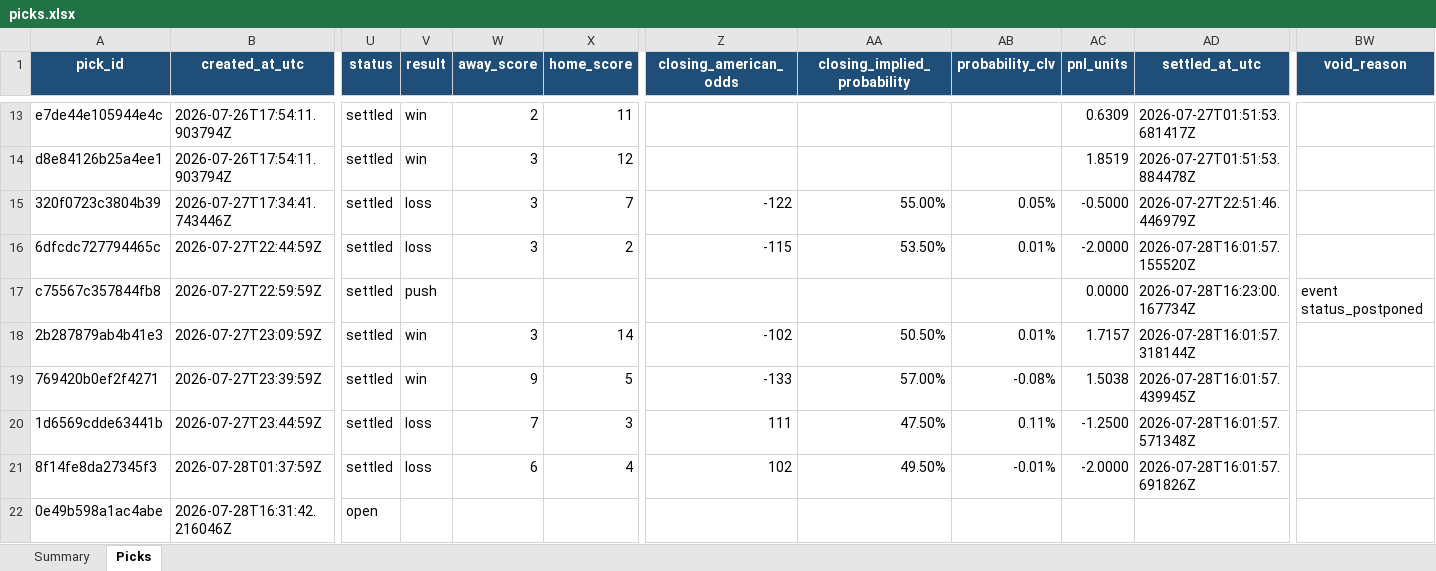
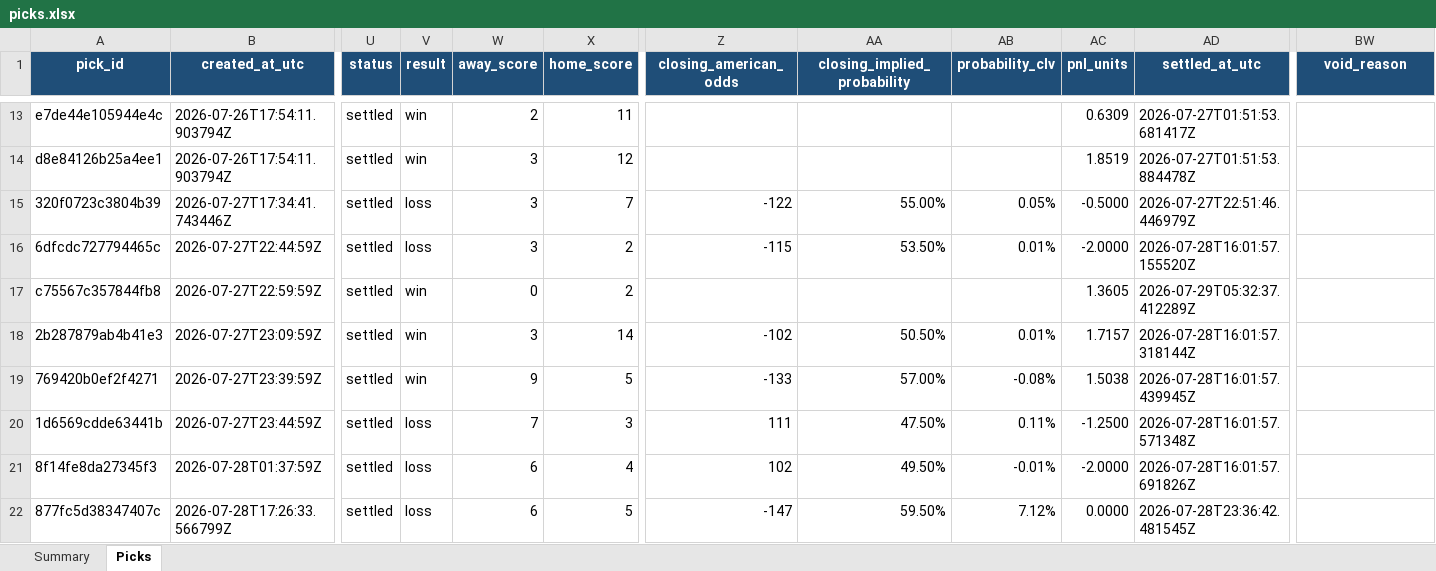
Before and after one commit to Vc9002/model-prediction, an Excel workbook: data/picks.xlsx, sheet Picks, drawn as a sheet; only a part is shown, gaps mark what is left out; values as stored, in another font and other column widths than the file's, no borders; table styles not drawn; the diff covers the shown part only; the diff names each change by its address in the sheet, - before the commit and + after, or states it on an @@ line.

```diff
--- a/data/picks.xlsx (sheet Picks)
+++ b/data/picks.xlsx (sheet Picks)
-V17 (result): push
+V17 (result): win
-W17 (away_score): (empty)
+W17 (away_score): 0
-X17 (home_score): (empty)
+X17 (home_score): 2
-AC17 (pnl_units): 0.0000
+AC17 (pnl_units): 1.3605
-AD17 (settled_at_utc): 2026-07-28T16:23:00.167734Z
+AD17 (settled_at_utc): 2026-07-29T05:32:37.412289Z
-BW17 (void_reason): event status_postponed
+BW17 (void_reason): (empty)
-A22 (pick_id): 0e49b598a1ac4abe
+A22 (pick_id): 877fc5d38347407c
-B22 (created_at_utc): 2026-07-28T16:31:42.216046Z
+B22 (created_at_utc): 2026-07-28T17:26:33.566799Z
-U22 (status): open
+U22 (status): settled
-V22 (result): (empty)
+V22 (result): loss
-W22 (away_score): (empty)
+W22 (away_score): 6
-X22 (home_score): (empty)
+X22 (home_score): 5
-Z22 (closing_american_odds): (empty)
+Z22 (closing_american_odds): -147
-AA22 (closing_implied_probability): (empty)
+AA22 (closing_implied_probability): 59.50%
-AB22 (probability_clv): (empty)
+AB22 (probability_clv): 7.12%
-AC22 (pnl_units): (empty)
+AC22 (pnl_units): 0.0000
-AD22 (settled_at_utc): (empty)
+AD22 (settled_at_utc): 2026-07-28T23:36:42.481545Z
```
Also changed, not shown: 8 added rows and 105 edited cells elsewhere in this sheet, sheet Summary, data/flat_picks.xlsx, 2 other files.
